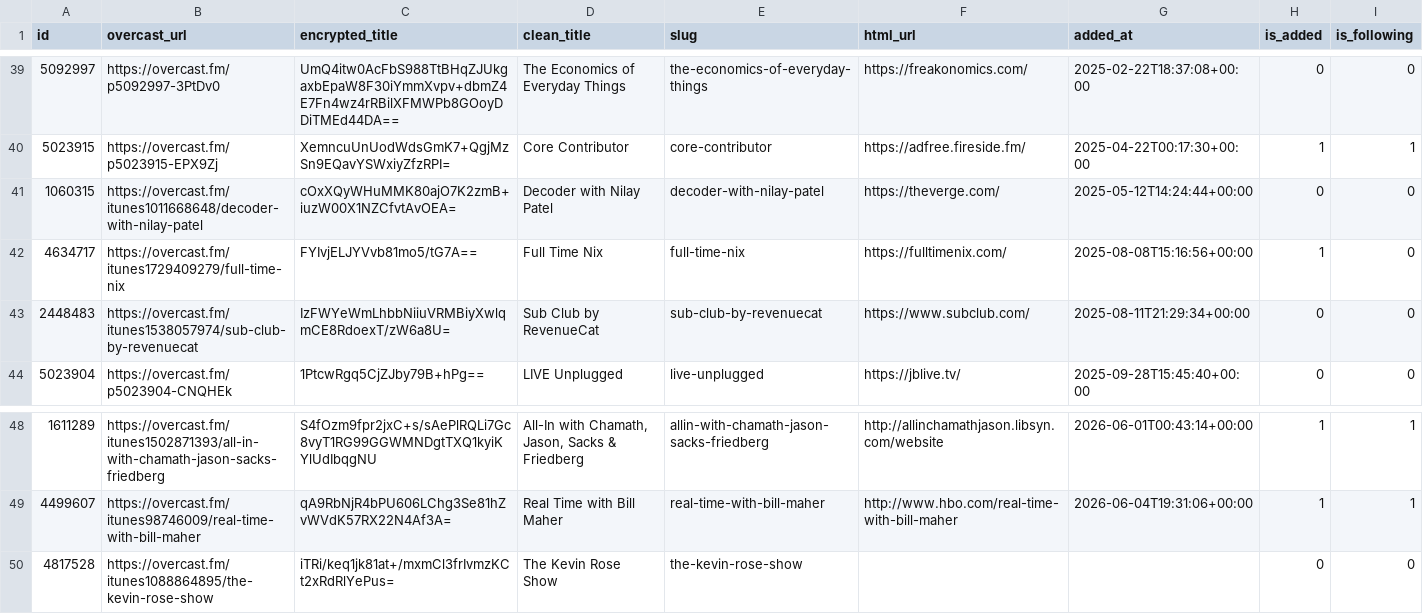
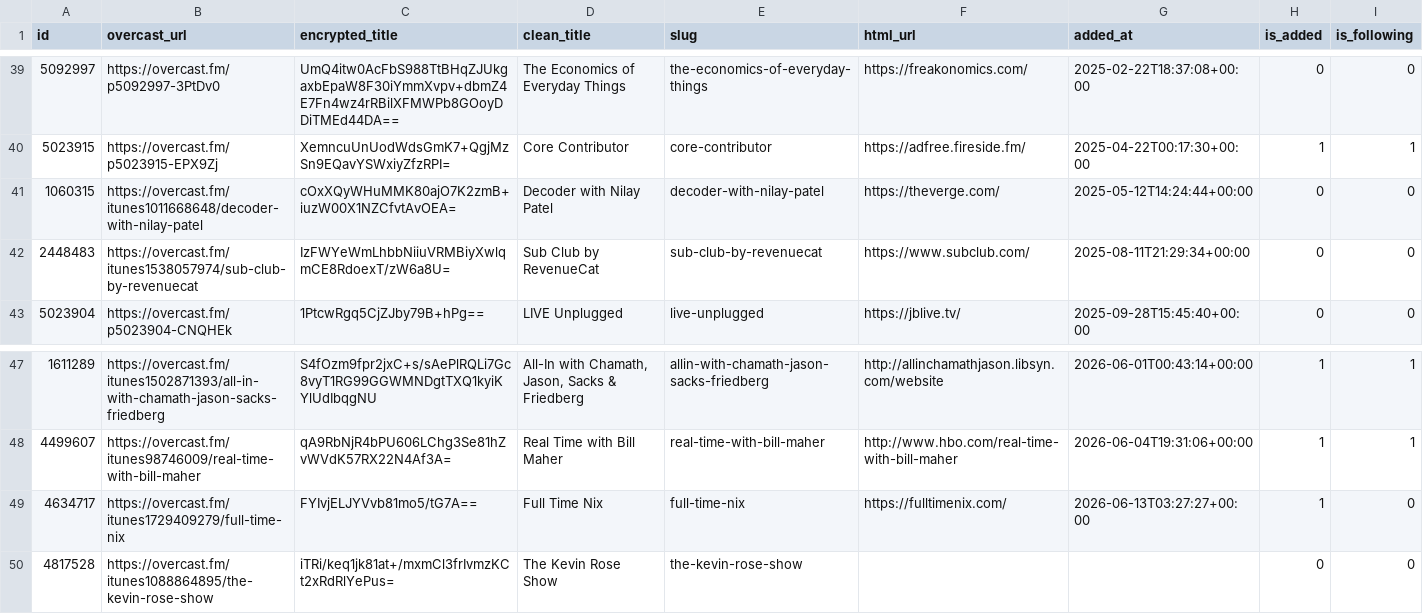
Before and after one commit to josh/overcast-data, a CSV file: feeds.csv, drawn as a sheet; only a part is shown, gaps mark what is left out; removed rows and columns are numbered as before the commit, all else as after; the diff names each change by its address in the sheet, - before the commit and + after, or states it on an @@ line.

```diff
--- a/feeds.csv
+++ b/feeds.csv
-row 42: 4634717 | https://overcast.fm/itunes1729409279/full-time-nix | FYIvjELJYVvb81mo5/tG7A== | Full Time Nix | full-time-nix | https://fulltimenix.com/ | 2025-08-08T15:16:56+00:00 | 1 | 0
+row 49: 4634717 | https://overcast.fm/itunes1729409279/full-time-nix | FYIvjELJYVvb81mo5/tG7A== | Full Time Nix | full-time-nix | https://fulltimenix.com/ | 2026-06-13T03:27:27+00:00 | 1 | 0
```
Also changed, not shown: 1 other file.
